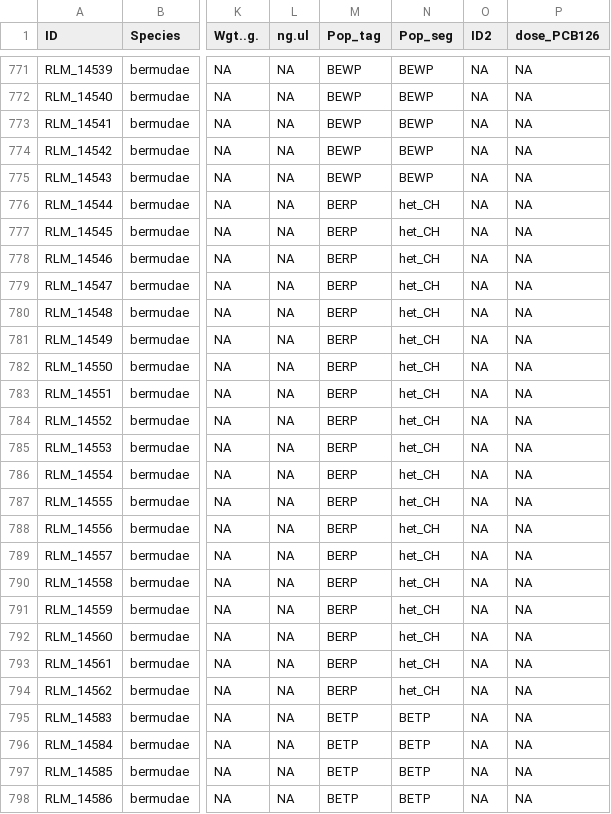
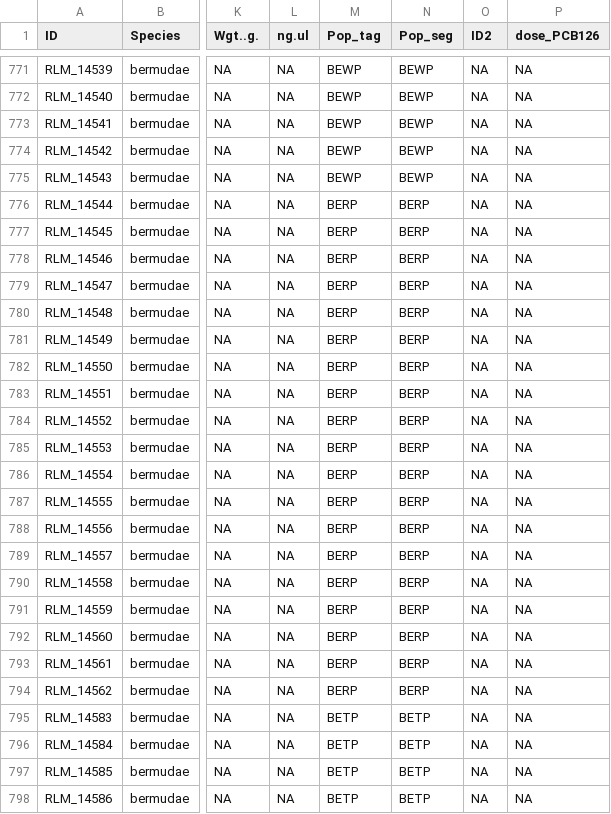
Before and after one commit to nreid/het20, a CSV file: metadata/all_samples_V2.csv, drawn as a sheet; only a part is shown, gaps mark what is left out; the diff covers the shown part only; the diff names each change by its address in the sheet, - before the commit and + after, or states it on an @@ line.

```diff
--- a/metadata/all_samples_V2.csv
+++ b/metadata/all_samples_V2.csv
-N776:N794 (Pop_seg): het_CH
+N776:N794 (Pop_seg): BERP
```
Also changed, not shown: 7 edited cells elsewhere in this file, 2 other files.
